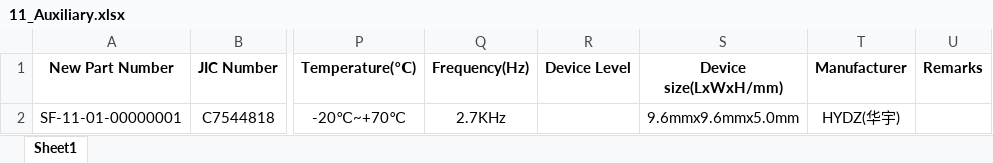
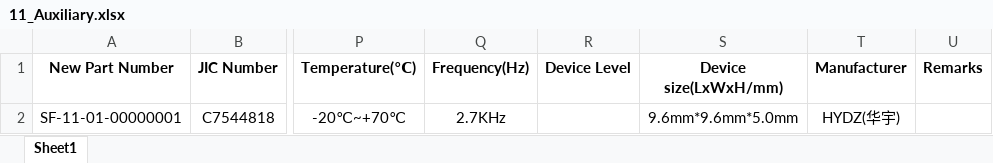
Before and after one commit to Summerele/Library, an Excel workbook: AD_Library/Excel/11_Auxiliary.xlsx, sheet Sheet1, drawn as a sheet; only a part is shown, gaps mark what is left out; values as stored, in another font and other column widths than the file's, no borders; the diff names each change by its address in the sheet, - before the commit and + after, or states it on an @@ line.

```diff
--- a/AD_Library/Excel/11_Auxiliary.xlsx (sheet Sheet1)
+++ b/AD_Library/Excel/11_Auxiliary.xlsx (sheet Sheet1)
-S2 (Device size(LxWxH/mm)): 9.6mmx9.6mmx5.0mm
+S2 (Device size(LxWxH/mm)): 9.6mm*9.6mm*5.0mm
```
Also changed, not shown: AD_Library/Excel/01_Basic.xlsx, AD_Library/Excel/02_Semiconductor.xlsx, 9 other files.
